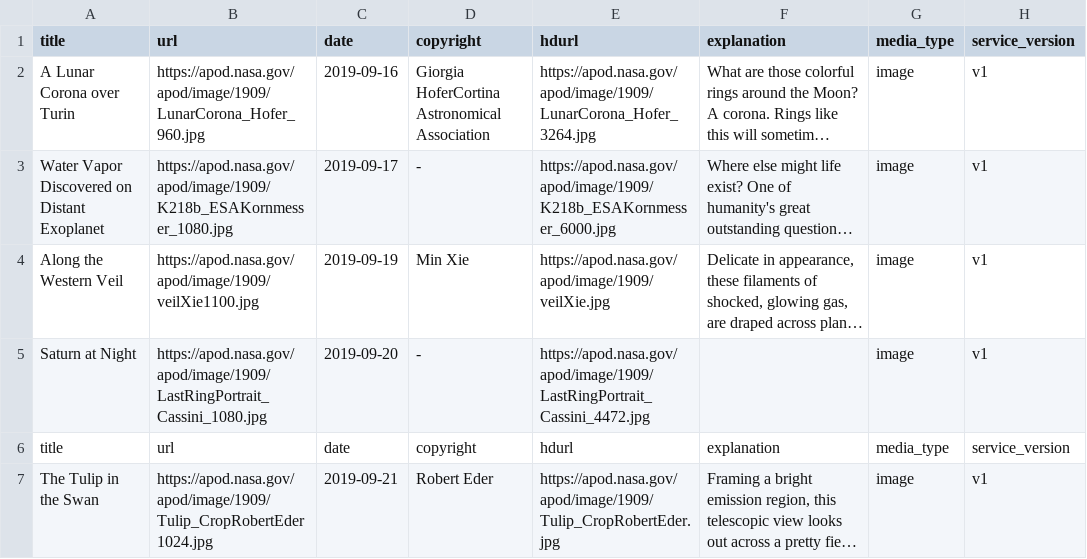
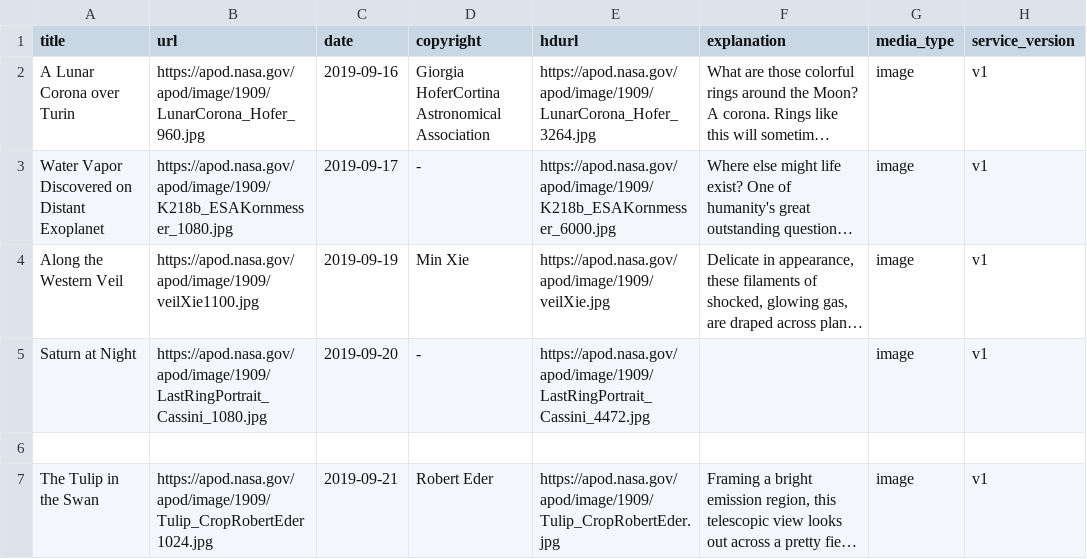
Before and after one commit to dreygur/NASA-Insta, a CSV file: nasa_data.csv, drawn as a sheet; long unchanged cells end in …; the diff names each change by its address in the sheet, - before the commit and + after, or states it on an @@ line.

Commit message:
Updated :mag:

```diff
--- a/nasa_data.csv
+++ b/nasa_data.csv
-row 6: title | url | date | copyright | hdurl | explanation | media_type | service_version
+row 6: (empty)
```
